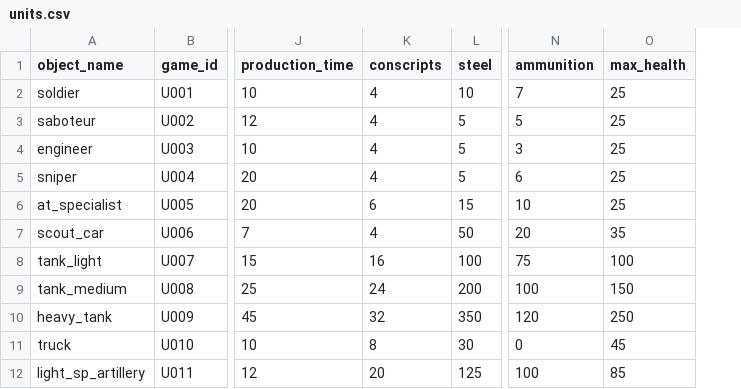
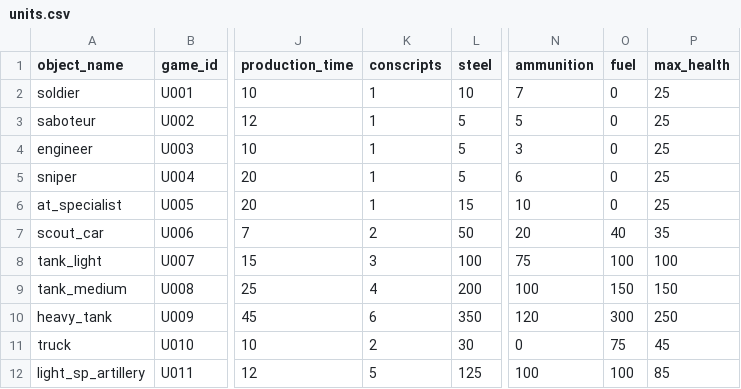
Before and after one commit to akapkotel/python_real_time_strategy_game, a CSV file: resources/configs/units.csv, drawn as a sheet; only a part is shown, gaps mark what is left out; the diff names each change by its address in the sheet, - before the commit and + after, or states it on an @@ line.

Commit message:
1. Added Hint class to user_interface.py for displaying small graphical hints about UiElements to player on screen. 2. Implemented function for creating grids of UiElements in geometry.py 3. Changed conscripts working: now 1 soldier = 1 conscript.

```diff
--- a/resources/configs/units.csv
+++ b/resources/configs/units.csv
+column O (fuel), rows 2-12: 0 | 0 | 0 | 0 | 0 | 40 | 100 | 150 | 300 | 75 | 100
-K2:K5 (conscripts): 4
+K2:K5 (conscripts): 1
-K6 (conscripts): 6
+K6 (conscripts): 1
-K7 (conscripts): 4
+K7 (conscripts): 2
-K8 (conscripts): 16
+K8 (conscripts): 3
-K9 (conscripts): 24
+K9 (conscripts): 4
-K10 (conscripts): 32
+K10 (conscripts): 6
-K11 (conscripts): 8
+K11 (conscripts): 2
-K12 (conscripts): 20
+K12 (conscripts): 5
```
Also changed, not shown: 6 other files.
